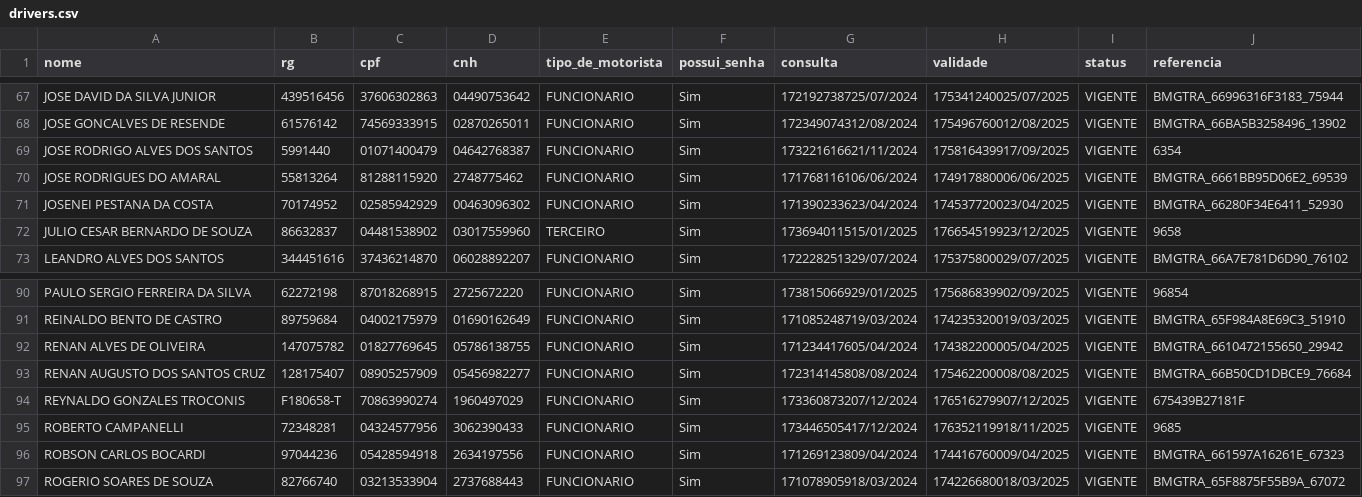
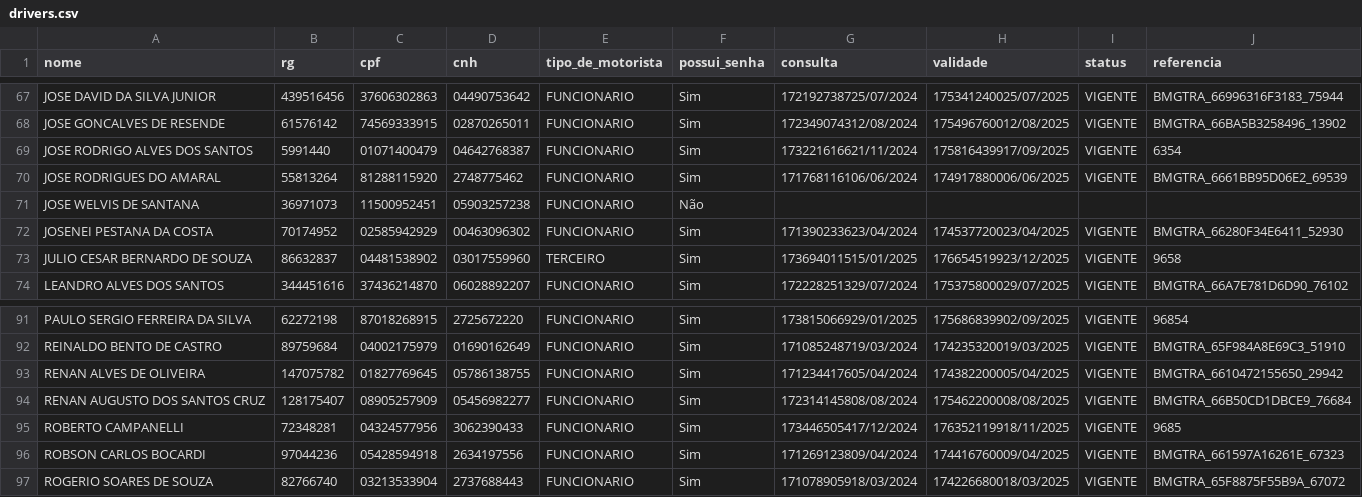
Before and after one commit to Renan-RodriguesDEV/MoniSat, a CSV file: data/drivers.csv, drawn as a sheet; only a part is shown, gaps mark what is left out.

```diff
--- a/data/drivers.csv
+++ b/data/drivers.csv
@@ -70,2 +70,3 @@ JOSE RODRIGO ALVES DOS SANTOS,5991440,01071400479,04642768387,FUNCIONARIO,Sim,17
 JOSE RODRIGUES DO AMARAL,55813264,81288115920,2748775462,FUNCIONARIO,Sim,171768116106/06/2024,174917880006/06/2025,VIGENTE,BMGTRA_6661BB95D06E2_69539
+JOSE WELVIS DE SANTANA,36971073,11500952451,05903257238,FUNCIONARIO,Não,,,,
 JOSENEI PESTANA DA COSTA,70174952,02585942929,00463096302,FUNCIONARIO,Sim,171390233623/04/2024,174537720023/04/2025,VIGENTE,BMGTRA_66280F34E6411_52930
@@ -93,3 +94,2 @@ RENAN ALVES DE OLIVEIRA,147075782,01827769645,05786138755,FUNCIONARIO,Sim,171234
 RENAN AUGUSTO DOS SANTOS CRUZ,128175407,08905257909,05456982277,FUNCIONARIO,Sim,172314145808/08/2024,175462200008/08/2025,VIGENTE,BMGTRA_66B50CD1DBCE9_76684
-REYNALDO GONZALES TROCONIS,F180658-T,70863990274,1960497029,FUNCIONARIO,Sim,173360873207/12/2024,176516279907/12/2025,VIGENTE,675439B27181F
 ROBERTO CAMPANELLI,72348281,04324577956,3062390433,FUNCIONARIO,Sim,173446505417/12/2024,176352119918/11/2025,VIGENTE,9685
```
Also changed, not shown: 4 other files.
